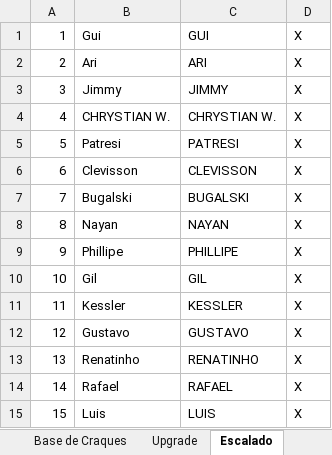
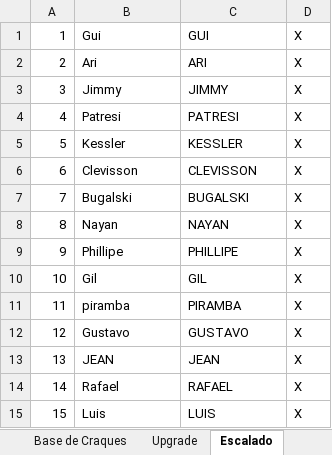
Before and after one commit to reinatinho/futeletrica, an Excel workbook: futeletrica.xlsx, sheet Escalado, drawn as a sheet; values as stored, in another font and other column widths than the file's, no borders; the diff names each change by its address in the sheet, - before the commit and + after, or states it on an @@ line.

```diff
--- a/futeletrica.xlsx (sheet Escalado)
+++ b/futeletrica.xlsx (sheet Escalado)
-B4: CHRYSTIAN W.
+B4: Patresi
-C4: CHRYSTIAN W.
+C4: PATRESI
-B5: Patresi
+B5: Kessler
-C5: PATRESI
+C5: KESSLER
-B11: Kessler
+B11: piramba
-C11: KESSLER
+C11: PIRAMBA
-B13: Renatinho
+B13: JEAN
-C13: RENATINHO
+C13: JEAN
```
Also changed, not shown: sheet Upgrade, sheet Base de Craques, formulas that keep their value.
